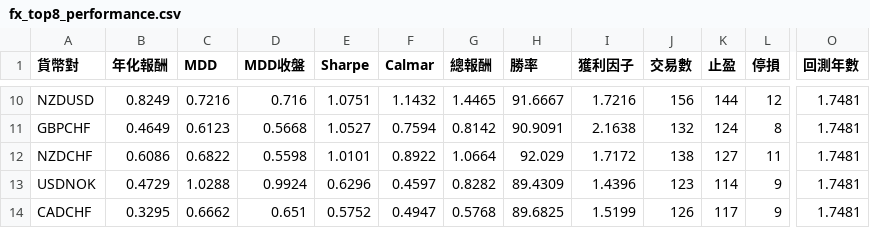
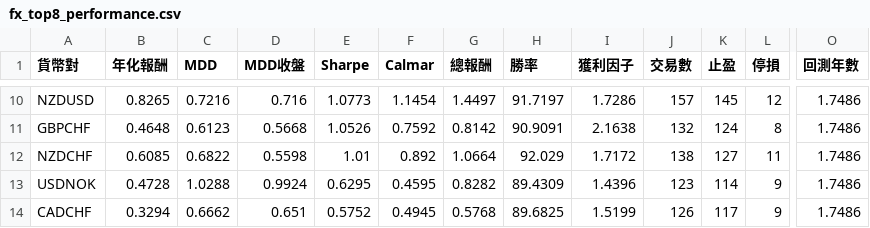
Before and after one commit to evan7646-cloud/bollinger_meanreversion_equities, a CSV file: docs/fx_top8_performance.csv, drawn as a sheet; only a part is shown, gaps mark what is left out; the diff covers the shown part only; the diff names each change by its address in the sheet, - before the commit and + after, or states it on an @@ line.

```diff
--- a/docs/fx_top8_performance.csv
+++ b/docs/fx_top8_performance.csv
-B10 (年化報酬): 0.8249
+B10 (年化報酬): 0.8265
-E10 (Sharpe): 1.0751
+E10 (Sharpe): 1.0773
-F10 (Calmar): 1.1432
+F10 (Calmar): 1.1454
-G10 (總報酬): 1.4465
+G10 (總報酬): 1.4497
-H10 (勝率): 91.6667
+H10 (勝率): 91.7197
-I10 (獲利因子): 1.7216
+I10 (獲利因子): 1.7286
-J10 (交易數): 156
+J10 (交易數): 157
-K10 (止盈): 144
+K10 (止盈): 145
-O10:O14 (回測年數): 1.7481
+O10:O14 (回測年數): 1.7486
-B11 (年化報酬): 0.4649
+B11 (年化報酬): 0.4648
-E11 (Sharpe): 1.0527
+E11 (Sharpe): 1.0526
-F11 (Calmar): 0.7594
+F11 (Calmar): 0.7592
-B12 (年化報酬): 0.6086
+B12 (年化報酬): 0.6085
-E12 (Sharpe): 1.0101
+E12 (Sharpe): 1.01
-F12 (Calmar): 0.8922
+F12 (Calmar): 0.892
-B13 (年化報酬): 0.4729
+B13 (年化報酬): 0.4728
-E13 (Sharpe): 0.6296
+E13 (Sharpe): 0.6295
-F13 (Calmar): 0.4597
+F13 (Calmar): 0.4595
-B14 (年化報酬): 0.3295
+B14 (年化報酬): 0.3294
-F14 (Calmar): 0.4947
+F14 (Calmar): 0.4945
```
Also changed, not shown: 33 edited cells elsewhere in this file, docs/fx_trade_log.csv, 2 other files.
